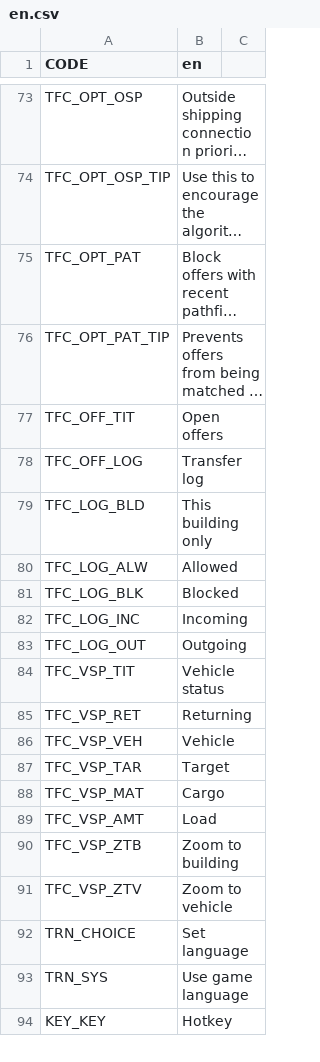
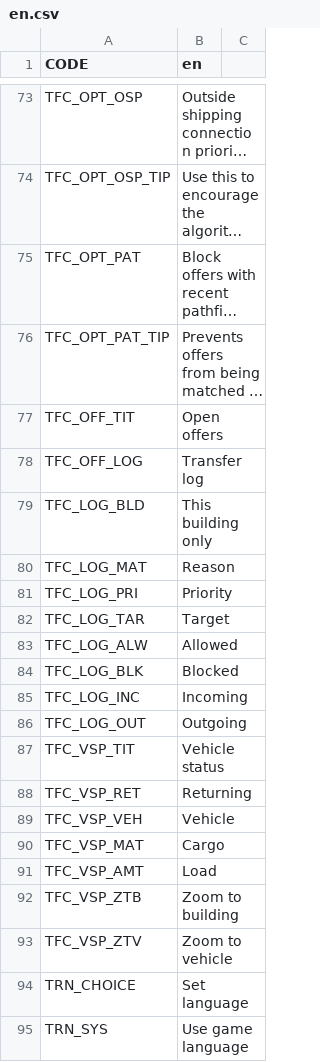
Before and after one commit to algernon-A/TransferController, a CSV file: Translations/en.csv, drawn as a sheet; only a part is shown, gaps mark what is left out; the shorter side is filled out with more unchanged rows; long unchanged cells end in ….

```diff
--- a/Translations/en.csv
+++ b/Translations/en.csv
@@ -79,2 +79,5 @@ TFC_OFF_LOG,Transfer log
 TFC_LOG_BLD,This building only
+TFC_LOG_MAT,Reason
+TFC_LOG_PRI,Priority
+TFC_LOG_TAR,Target
 TFC_LOG_ALW,Allowed
@@ -86,3 +89,2 @@ TFC_VSP_RET,Returning
 TFC_VSP_VEH,Vehicle
-TFC_VSP_TAR,Target
 TFC_VSP_MAT,Cargo
```
Also changed, not shown: 9 other files.
